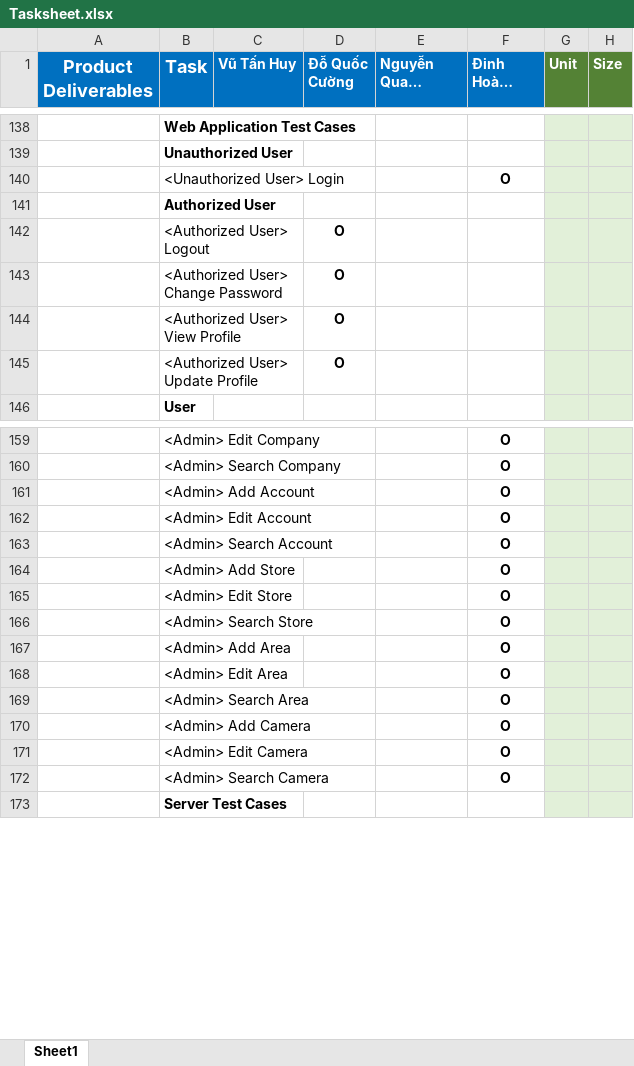
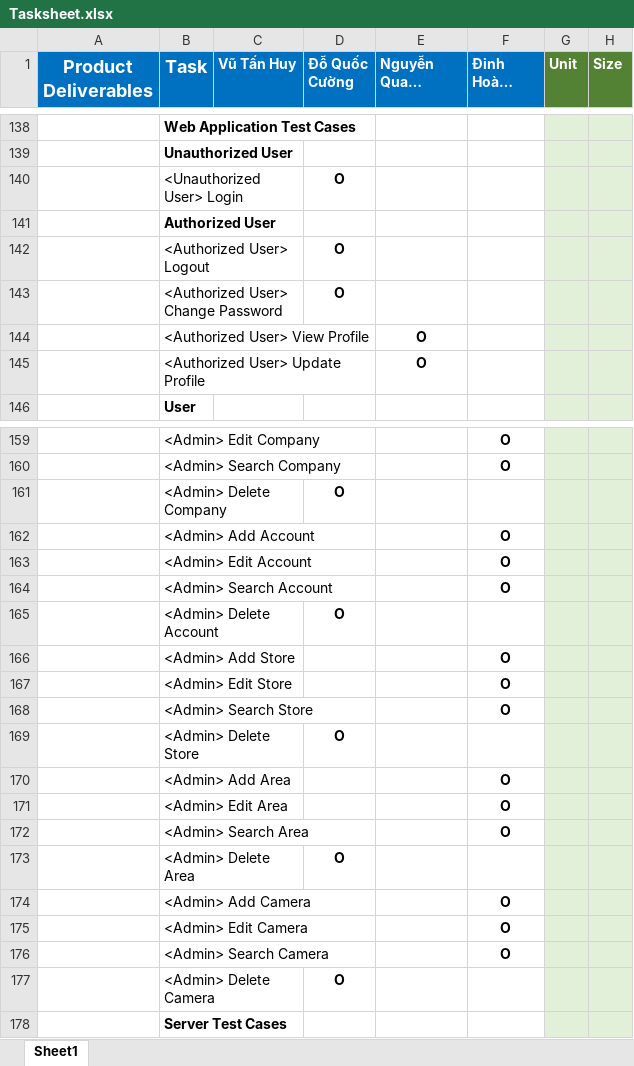
Before and after one commit to Beelmizu/CHS-HEATMAP-CAPSTONE, an Excel workbook: Document/Tasksheet.xlsx, sheet Sheet1, drawn as a sheet; only a part is shown, gaps mark what is left out; long unchanged cells end in …; values as stored, in another font and other column widths than the file's, no borders; removed rows and columns are numbered as before the commit, all else as after; the diff covers the shown part only; the diff names each change by its address in the sheet, - before the commit and + after, or states it on an @@ line.

Commit message:
tasksheet v2

```diff
--- a/Document/Tasksheet.xlsx (sheet Sheet1)
+++ b/Document/Tasksheet.xlsx (sheet Sheet1)
-row 140:  | <Unauthorized User> Login |  |  |  | O
+row 140:  | <Unauthorized User> Login |  | O
-row 144:  | <Authorized User> View Profile |  | O
-row 145:  | <Authorized User> Update Profile |  | O
+row 144:  | <Authorized User> View Profile |  |  | O
+row 145:  | <Authorized User> Update Profile |  |  | O
+row 161:  | <Admin> Delete Company |  | O
+row 165:  | <Admin> Delete Account |  | O
+row 169:  | <Admin> Delete Store |  | O
+row 173:  | <Admin> Delete Area |  | O
+row 177:  | <Admin> Delete Camera |  | O
```
Also changed, not shown: 1 added row, 1 removed row and 2 edited cells elsewhere in this sheet, 2 other files.
